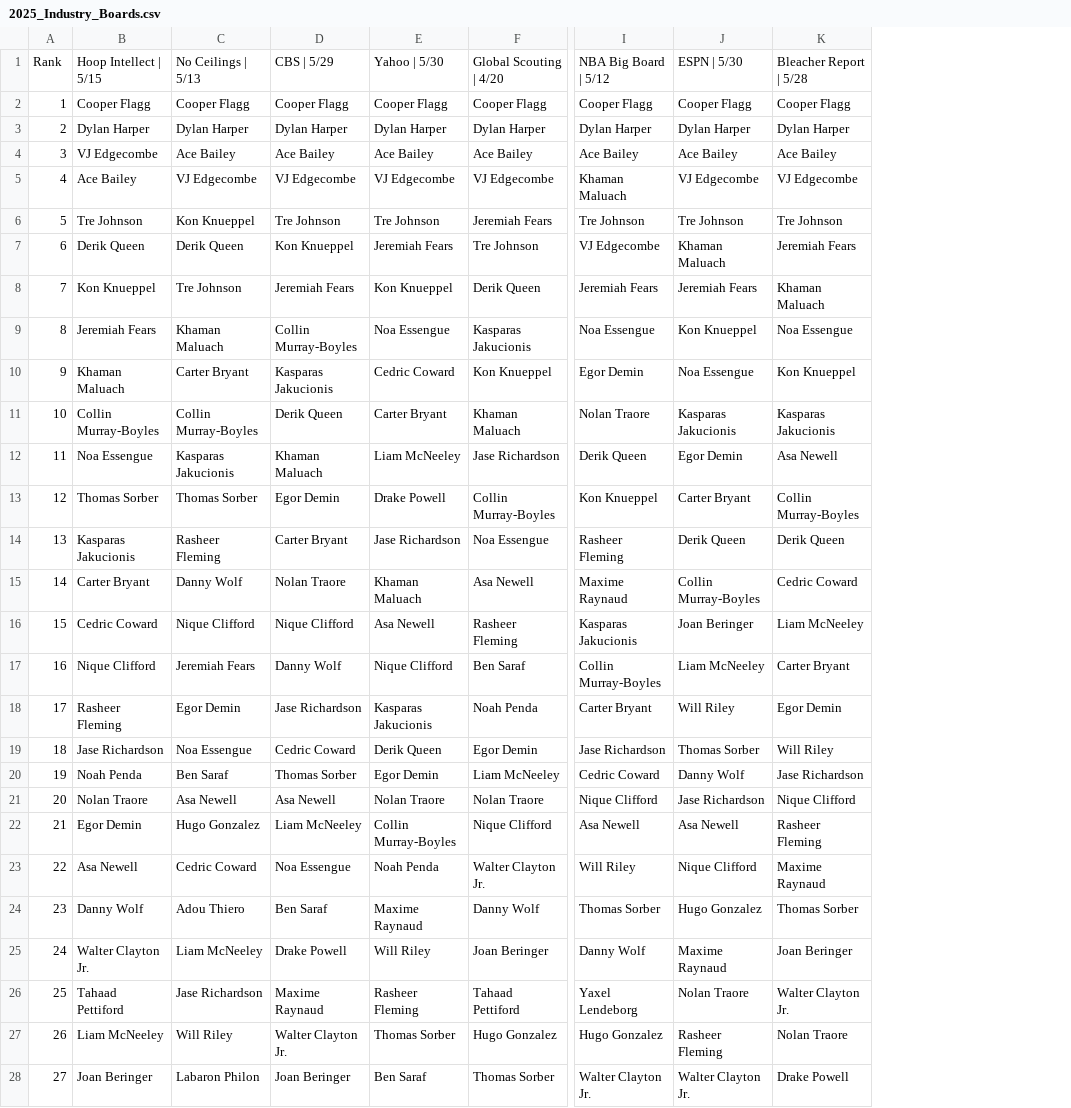
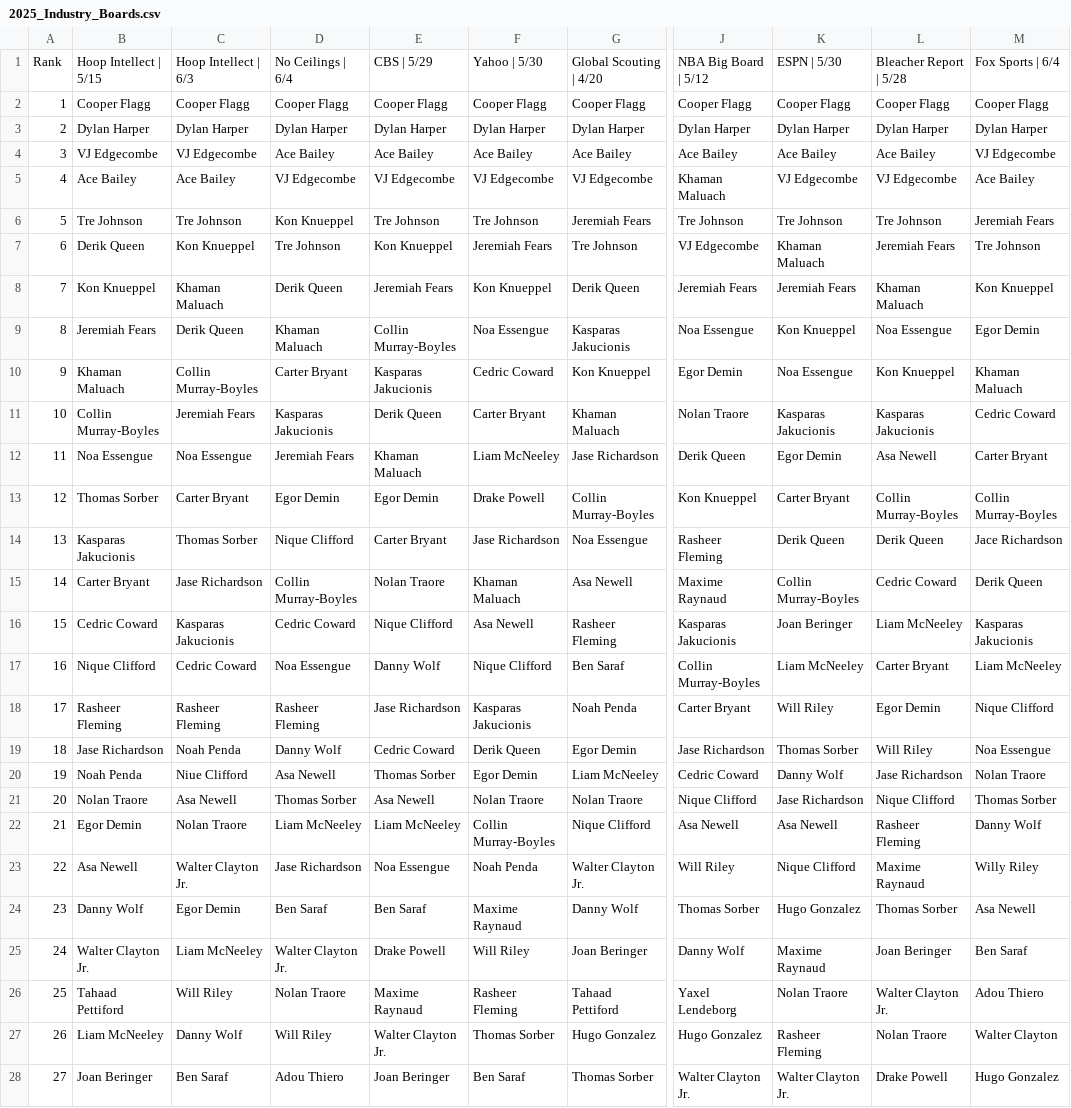
Before and after one commit to adambushman/basketball-data, a CSV file: draft/2025_Industry_Boards.csv, drawn as a sheet; only a part is shown, gaps mark what is left out; addresses are those after the commit; the diff covers the shown part only; the diff names each change by its address in the sheet, - before the commit and + after, or states it on an @@ line.

Commit message:
Updated with Fox board

```diff
--- a/draft/2025_Industry_Boards.csv
+++ b/draft/2025_Industry_Boards.csv
+column C, rows 1-28: Hoop Intellect | 6/3 | Cooper Flagg | Dylan Harper | VJ Edgecombe | Ace Bailey | Tre Johnson | Kon Knueppel | Khaman Maluach | Derik Queen | Collin Murray-Boyles | Jeremiah Fears | Noa Essengue | Carter Bryant | Thomas Sorber | Jase Richardson | Kasparas Jakucionis | Cedric Coward | Rasheer Fleming | Noah Penda | Niue Clifford | Asa Newell | Nolan Traore | Walter Clayton Jr. | Egor Demin | Liam McNeeley | Will Riley | Danny Wolf | Ben Saraf
+column M, rows 1-28: Fox Sports | 6/4 | Cooper Flagg | Dylan Harper | VJ Edgecombe | Ace Bailey | Jeremiah Fears | Tre Johnson | Kon Knueppel | Egor Demin | Khaman Maluach | Cedric Coward | Carter Bryant | Collin Murray-Boyles | Jace Richardson | Derik Queen | Kasparas Jakucionis | Liam McNeeley | Nique Clifford | Noa Essengue | Nolan Traore | Thomas Sorber | Danny Wolf | Willy Riley | Asa Newell | Ben Saraf | Adou Thiero | Walter Clayton | Hugo Gonzalez
-D1: No Ceilings | 5/13
+D1: No Ceilings | 6/4
-D7: Derik Queen
+D7: Tre Johnson
-D8: Tre Johnson
+D8: Derik Queen
-D11: Collin Murray-Boyles
+D11: Kasparas Jakucionis
-D12: Kasparas Jakucionis
+D12: Jeremiah Fears
-D13: Thomas Sorber
+D13: Egor Demin
-D14: Rasheer Fleming
+D14: Nique Clifford
-D15: Danny Wolf
+D15: Collin Murray-Boyles
-D16: Nique Clifford
+D16: Cedric Coward
-D17: Jeremiah Fears
+D17: Noa Essengue
-D18: Egor Demin
+D18: Rasheer Fleming
-D19: Noa Essengue
+D19: Danny Wolf
-D20: Ben Saraf
+D20: Asa Newell
-D21: Asa Newell
+D21: Thomas Sorber
-D22: Hugo Gonzalez
+D22: Liam McNeeley
-D23: Cedric Coward
+D23: Jase Richardson
-D24: Adou Thiero
+D24: Ben Saraf
-D25: Liam McNeeley
+D25: Walter Clayton Jr.
-D26: Jase Richardson
+D26: Nolan Traore
-D28: Labaron Philon
+D28: Adou Thiero
```
Also changed, not shown: 43 edited cells elsewhere in this file.
